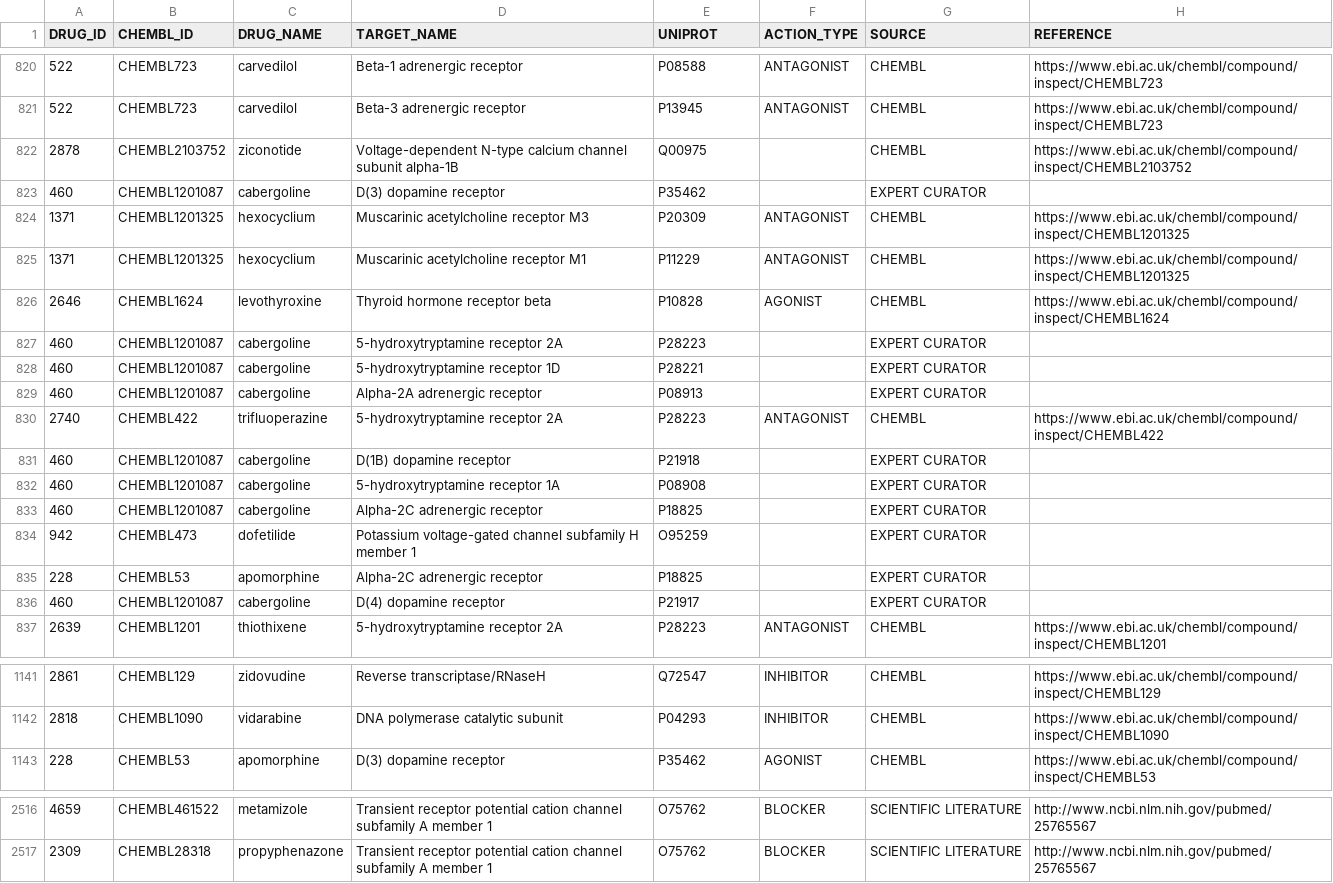
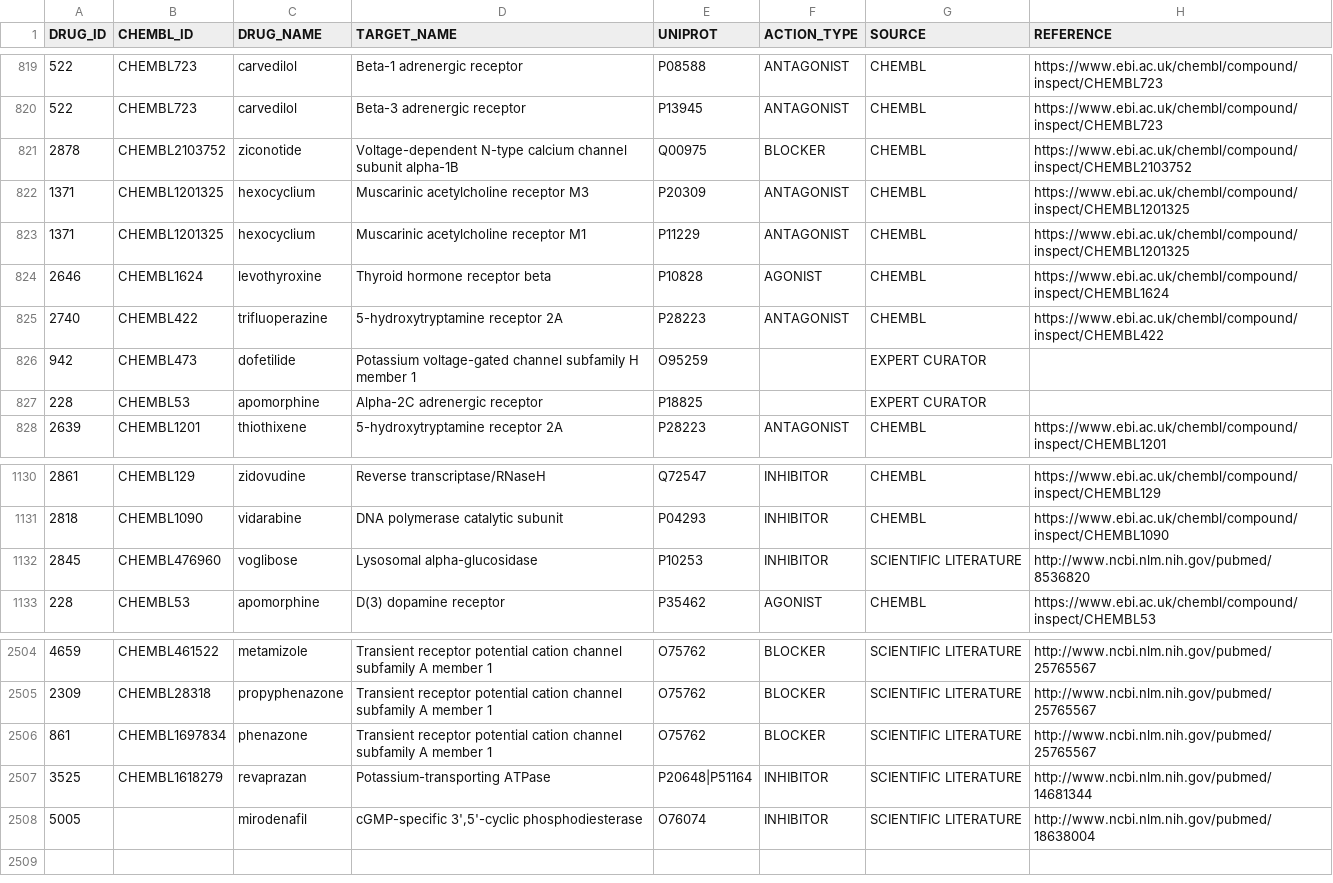
Before and after one commit to olegursu/drugtarget, a TSV file: drug_target.tsv, drawn as a sheet; only a part is shown, gaps mark what is left out; the diff covers the shown part only.

```diff
--- a/drug_target.tsv
+++ b/drug_target.tsv
@@ -821,4 +820,3 @@ DRUG_ID	CHEMBL_ID	DRUG_NAME	TARGET_NAME	UNIPROT	ACTION_TYPE	SOURCE	REFERENCE
 522	CHEMBL723	carvedilol	Beta-3 adrenergic receptor	P13945	ANTAGONIST	CHEMBL	https://www.ebi.ac.uk/chembl/compound/inspect/CHEMBL723
-2878	CHEMBL2103752	ziconotide	Voltage-dependent N-type calcium channel subunit alpha-1B	Q00975		CHEMBL	https://www.ebi.ac.uk/chembl/compound/inspect/CHEMBL2103752
-460	CHEMBL1201087	cabergoline	D(3) dopamine receptor	P35462		EXPERT CURATOR	
+2878	CHEMBL2103752	ziconotide	Voltage-dependent N-type calcium channel subunit alpha-1B	Q00975	BLOCKER	CHEMBL	https://www.ebi.ac.uk/chembl/compound/inspect/CHEMBL2103752
 1371	CHEMBL1201325	hexocyclium	Muscarinic acetylcholine receptor M3	P20309	ANTAGONIST	CHEMBL	https://www.ebi.ac.uk/chembl/compound/inspect/CHEMBL1201325
@@ -826,12 +824,5 @@ DRUG_ID	CHEMBL_ID	DRUG_NAME	TARGET_NAME	UNIPROT	ACTION_TYPE	SOURCE	REFERENCE
 2646	CHEMBL1624	levothyroxine	Thyroid hormone receptor beta	P10828	AGONIST	CHEMBL	https://www.ebi.ac.uk/chembl/compound/inspect/CHEMBL1624
-460	CHEMBL1201087	cabergoline	5-hydroxytryptamine receptor 2A	P28223		EXPERT CURATOR	
-460	CHEMBL1201087	cabergoline	5-hydroxytryptamine receptor 1D	P28221		EXPERT CURATOR	
-460	CHEMBL1201087	cabergoline	Alpha-2A adrenergic receptor	P08913		EXPERT CURATOR	
 2740	CHEMBL422	trifluoperazine	5-hydroxytryptamine receptor 2A	P28223	ANTAGONIST	CHEMBL	https://www.ebi.ac.uk/chembl/compound/inspect/CHEMBL422
-460	CHEMBL1201087	cabergoline	D(1B) dopamine receptor	P21918		EXPERT CURATOR	
-460	CHEMBL1201087	cabergoline	5-hydroxytryptamine receptor 1A	P08908		EXPERT CURATOR	
-460	CHEMBL1201087	cabergoline	Alpha-2C adrenergic receptor	P18825		EXPERT CURATOR	
 942	CHEMBL473	dofetilide	Potassium voltage-gated channel subfamily H member 1	O95259		EXPERT CURATOR	
 228	CHEMBL53	apomorphine	Alpha-2C adrenergic receptor	P18825		EXPERT CURATOR	
-460	CHEMBL1201087	cabergoline	D(4) dopamine receptor	P21917		EXPERT CURATOR	
 2639	CHEMBL1201	thiothixene	5-hydroxytryptamine receptor 2A	P28223	ANTAGONIST	CHEMBL	https://www.ebi.ac.uk/chembl/compound/inspect/CHEMBL1201
@@ -1142,2 +1131,3 @@ DRUG_ID	CHEMBL_ID	DRUG_NAME	TARGET_NAME	UNIPROT	ACTION_TYPE	SOURCE	REFERENCE
 2818	CHEMBL1090	vidarabine	DNA polymerase catalytic subunit	P04293	INHIBITOR	CHEMBL	https://www.ebi.ac.uk/chembl/compound/inspect/CHEMBL1090
+2845	CHEMBL476960	voglibose	Lysosomal alpha-glucosidase	P10253	INHIBITOR	SCIENTIFIC LITERATURE	http://www.ncbi.nlm.nih.gov/pubmed/8536820
 228	CHEMBL53	apomorphine	D(3) dopamine receptor	P35462	AGONIST	CHEMBL	https://www.ebi.ac.uk/chembl/compound/inspect/CHEMBL53
@@ -2517 +2505,4 @@ DRUG_ID	CHEMBL_ID	DRUG_NAME	TARGET_NAME	UNIPROT	ACTION_TYPE	SOURCE	REFERENCE
 2309	CHEMBL28318	propyphenazone	Transient receptor potential cation channel subfamily A member 1	O75762	BLOCKER	SCIENTIFIC LITERATURE	http://www.ncbi.nlm.nih.gov/pubmed/25765567
+861	CHEMBL1697834	phenazone	Transient receptor potential cation channel subfamily A member 1	O75762	BLOCKER	SCIENTIFIC LITERATURE	http://www.ncbi.nlm.nih.gov/pubmed/25765567
+3525	CHEMBL1618279	revaprazan	Potassium-transporting ATPase	P20648|P51164	INHIBITOR	SCIENTIFIC LITERATURE	http://www.ncbi.nlm.nih.gov/pubmed/14681344
+5005		mirodenafil	cGMP-specific 3',5'-cyclic phosphodiesterase	O76074	INHIBITOR	SCIENTIFIC LITERATURE	http://www.ncbi.nlm.nih.gov/pubmed/18638004
```
Also changed, not shown: 2 added rows, 7 removed rows and 7 edited cells elsewhere in this file, drug_indication.tsv, 1 other file.
